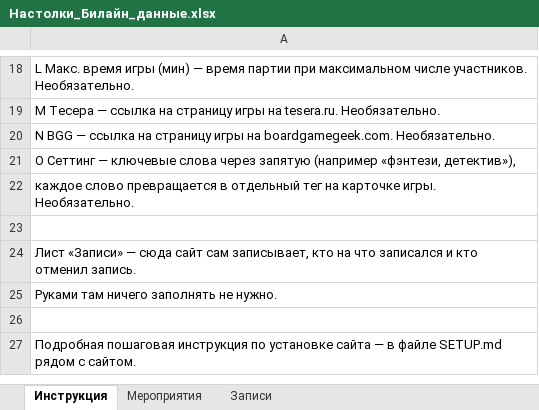
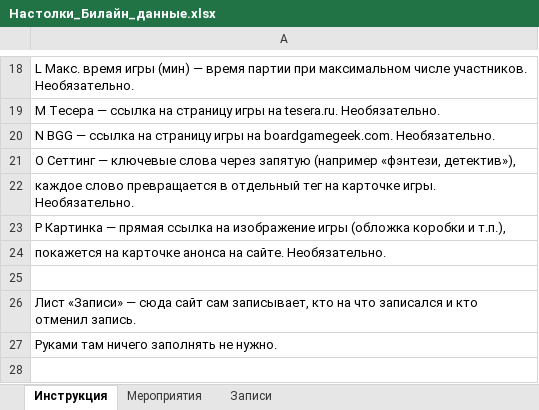
Before and after one commit to XandriaF/boardgames_calendar, an Excel workbook: Настолки_Билайн_данные.xlsx, sheet Инструкция, drawn as a sheet; only a part is shown, gaps mark what is left out; the shorter side is filled out with more unchanged rows; values as stored, in another font and other column widths than the file's, no borders; the diff names each change by its address in the sheet, - before the commit and + after, or states it on an @@ line.

Commit message:
Добавить ссылку на картинку в анонс мероприятия
- Новое необязательное поле «Ссылка на картинку» в форме организатора
  (после «Сеттинг») -- просто прямая ссылка на изображение, без загрузки
  файлов и без новых прав доступа к Google Drive
- Code.gs: новая колонка P (Картинка), читается/пишется как и остальные
  необязательные поля
- app.js: карточка игры показывает картинку (.card-image), битая или
  недоступная ссылка тихо скрывается вместо иконки "битого" изображения
- Обновлены все тесты и SETUP.md/xlsx-шаблон под новую 16-колоночную схему,
  добавлен раздел про то, откуда брать прямую ссылку на картинку

```diff
--- a/Настолки_Билайн_данные.xlsx (sheet Инструкция)
+++ b/Настолки_Билайн_данные.xlsx (sheet Инструкция)
+row 23: P Картинка — прямая ссылка на изображение игры (обложка коробки и т.п.),
+row 24: покажется на карточке анонса на сайте. Необязательно.
```
Also changed, not shown: sheet Мероприятия, 10 other files.
